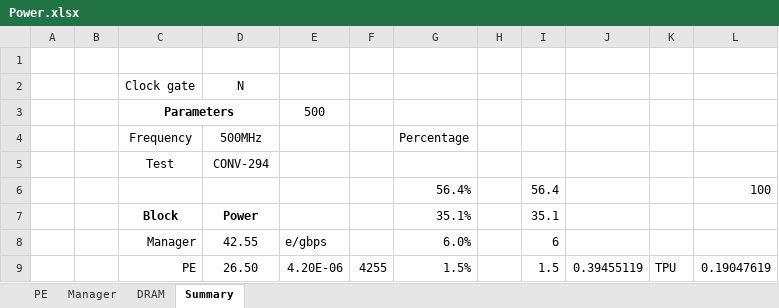
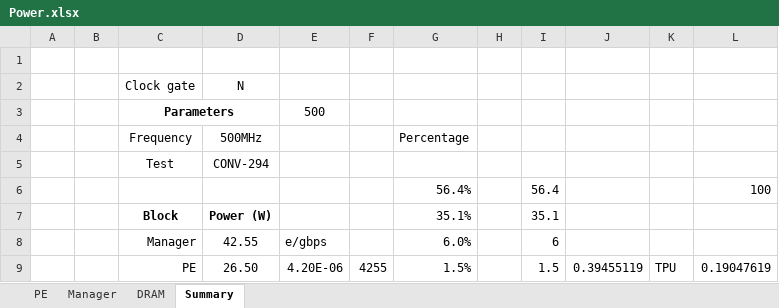
Before and after one commit to lbbaker5900/ece-cortical-MainResearch, an Excel workbook: DOC/Power.xlsx, sheet Summary, drawn as a sheet; only a part is shown; values as stored, in another font and other column widths than the file's, no borders; the diff names each change by its address in the sheet, - before the commit and + after, or states it on an @@ line.

```diff
--- a/DOC/Power.xlsx (sheet Summary)
+++ b/DOC/Power.xlsx (sheet Summary)
-D7 (500MHz): Power
+D7 (500MHz): Power (W)
```
Also changed, not shown: sheet PE, DOC/AreaEstimates.xlsx, DOC/FLOP_Calculations.xlsx, 4 other files.
